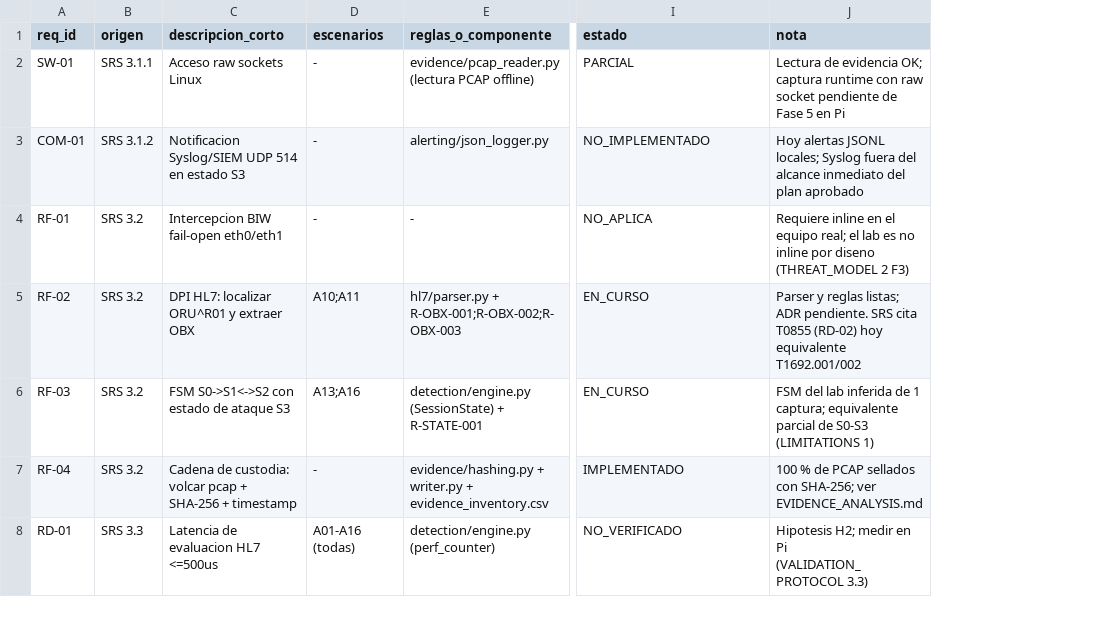
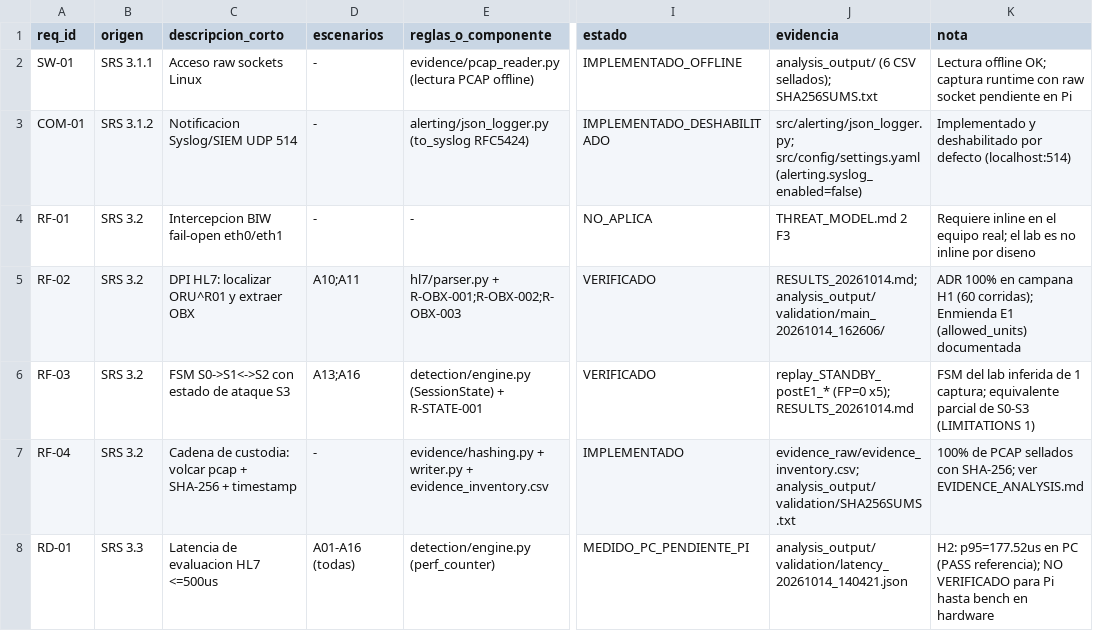
Before and after one commit to gabrielcamachoo/Tesis-Simulacion, a CSV file: TRACEABILITY_MATRIX.csv, drawn as a sheet; only a part is shown, gaps mark what is left out; addresses are those after the commit; the diff covers the shown part only; the diff names each change by its address in the sheet, - before the commit and + after, or states it on an @@ line.

Commit message:
Gaps spec cerrados: manifest.json por corrida (commit/hashes/semilla/recursos), detect_pcap.py offline Modalidad B, desviacion A14 documentada, TRACEABILITY post-Fase9 + columna evidencia, JUSTIFICACION_METODOLOGICA, Mermaid LAB_ARCHITECTURE actualizado, GUIA_USO 4.8, evaluate throughput/loss/resource (sesion 5), suite 200 passed

```diff
--- a/TRACEABILITY_MATRIX.csv
+++ b/TRACEABILITY_MATRIX.csv
+column J (evidencia), rows 2-8: analysis_output/ (6 CSV sellados); SHA256SUMS.txt | src/alerting/json_logger.py; src/config/settings.yaml (alerting.syslog_enabled=false) | THREAT_MODEL.md 2 F3 | RESULTS_20261014.md; analysis_output/validation/main_20261014_162606/ | replay_STANDBY_postE1_* (FP=0 x5); RESULTS_20261014.md | evidence_raw/evidence_inventory.csv; analysis_output/validation/SHA256SUMS.txt | analysis_output/validation/latency_20261014_140421.json
-I2 (estado): PARCIAL
+I2 (estado): IMPLEMENTADO_OFFLINE
-K2 (nota): Lectura de evidencia OK; captura runtime con raw socket pendiente de Fase 5 en Pi
+K2 (nota): Lectura offline OK; captura runtime con raw socket pendiente en Pi
-C3 (descripcion_corto): Notificacion Syslog/SIEM UDP 514 en estado S3
+C3 (descripcion_corto): Notificacion Syslog/SIEM UDP 514
-E3 (reglas_o_componente): alerting/json_logger.py
+E3 (reglas_o_componente): alerting/json_logger.py (to_syslog RFC5424)
-I3 (estado): NO_IMPLEMENTADO
+I3 (estado): IMPLEMENTADO_DESHABILITADO
-K3 (nota): Hoy alertas JSONL locales; Syslog fuera del alcance inmediato del plan aprobado
+K3 (nota): Implementado y deshabilitado por defecto (localhost:514)
-K4 (nota): …por diseno (THREAT_MODEL 2 F3)
+K4 (nota): …por diseno
-I5:I6 (estado): EN_CURSO
+I5:I6 (estado): VERIFICADO
-K5 (nota): Parser y reglas listas; ADR pendiente. SRS cita T0855 (RD-02) hoy equivalente T1692.001/002
+K5 (nota): ADR 100% en campana H1 (60 corridas); Enmienda E1 (allowed_units) documentada
-K7 (nota): 100 % de PCAP…
+K7 (nota): 100% de PCAP…
-I8 (estado): NO_VERIFICADO
+I8 (estado): MEDIDO_PC_PENDIENTE_PI
-K8 (nota): Hipotesis H2; medir en Pi (VALIDATION_PROTOCOL 3.3)
+K8 (nota): H2: p95=177.52us en PC (PASS referencia); NO VERIFICADO para Pi hasta bench en hardware
```
Also changed, not shown: 4 added rows and 2 edited cells elsewhere in this file, 19 other files.
